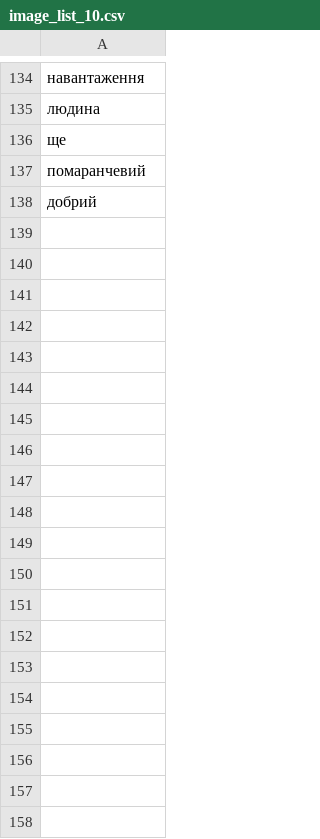
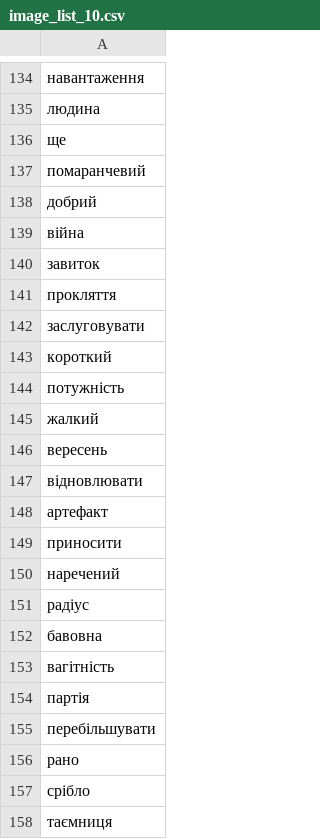
Before and after one commit to SemanticPriming/ML-One-Network, a CSV file: 02-Stimuli/uk/image/image_list_10.csv, drawn as a sheet; only a part is shown, gaps mark what is left out; the diff covers the shown part only; the diff names each change by its address in the sheet, - before the commit and + after, or states it on an @@ line.

Commit message:
top up new lists to complete most of uk

```diff
--- a/02-Stimuli/uk/image/image_list_10.csv
+++ b/02-Stimuli/uk/image/image_list_10.csv
+row 139: війна
+row 140: завиток
+row 141: прокляття
+row 142: заслуговувати
+row 143: короткий
+row 144: потужність
+row 145: жалкий
+row 146: вересень
+row 147: відновлювати
+row 148: артефакт
+row 149: приносити
+row 150: наречений
+row 151: радіус
+row 152: бавовна
+row 153: вагітність
+row 154: партія
+row 155: перебільшувати
+row 156: рано
+row 157: срібло
+row 158: таємниця
```
Also changed, not shown: 43 added rows elsewhere in this file, 02-Stimuli/uk/familiar/familiar_list_10.csv, 02-Stimuli/uk/valence/valence_list_10.csv, 4 other files.
